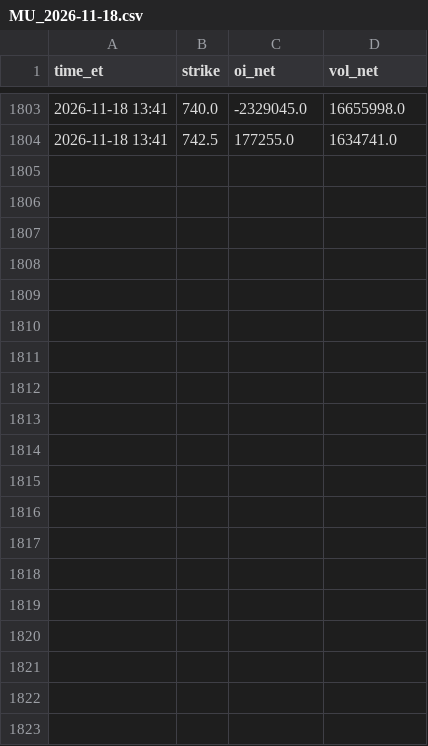
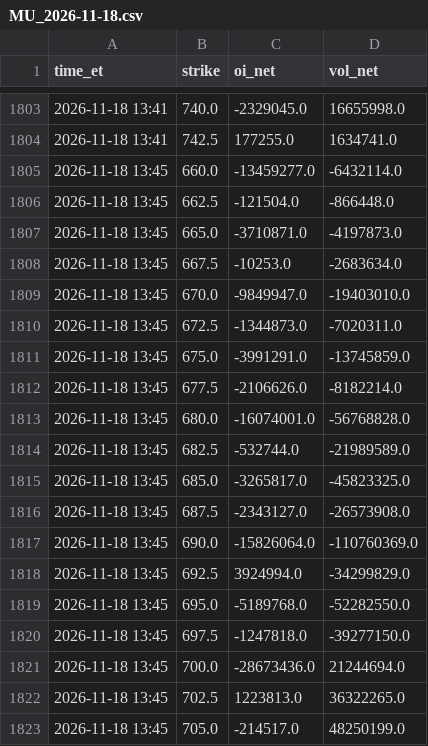
Before and after one commit to nunomoliveira01/gex-tracker, a CSV file: data/strikes/MU_2026-11-18.csv, drawn as a sheet; only a part is shown, gaps mark what is left out; the diff covers the shown part only.

```diff
--- a/data/strikes/MU_2026-11-18.csv
+++ b/data/strikes/MU_2026-11-18.csv
@@ -1804 +1804,20 @@ time_et,strike,oi_net,vol_net
 2026-11-18 13:41,742.5,177255.0,1634741.0
+2026-11-18 13:45,660.0,-13459277.0,-6432114.0
+2026-11-18 13:45,662.5,-121504.0,-866448.0
+2026-11-18 13:45,665.0,-3710871.0,-4197873.0
+2026-11-18 13:45,667.5,-10253.0,-2683634.0
+2026-11-18 13:45,670.0,-9849947.0,-19403010.0
+2026-11-18 13:45,672.5,-1344873.0,-7020311.0
+2026-11-18 13:45,675.0,-3991291.0,-13745859.0
+2026-11-18 13:45,677.5,-2106626.0,-8182214.0
+2026-11-18 13:45,680.0,-16074001.0,-56768828.0
+2026-11-18 13:45,682.5,-532744.0,-21989589.0
+2026-11-18 13:45,685.0,-3265817.0,-45823325.0
+2026-11-18 13:45,687.5,-2343127.0,-26573908.0
+2026-11-18 13:45,690.0,-15826064.0,-110760369.0
+2026-11-18 13:45,692.5,3924994.0,-34299829.0
+2026-11-18 13:45,695.0,-5189768.0,-52282550.0
+2026-11-18 13:45,697.5,-1247818.0,-39277150.0
+2026-11-18 13:45,700.0,-28673436.0,21244694.0
+2026-11-18 13:45,702.5,1223813.0,36322265.0
+2026-11-18 13:45,705.0,-214517.0,48250199.0
```
Also changed, not shown: 15 added rows elsewhere in this file, data/SPX_history.csv, data/SPY_history.csv, 12 other files.
